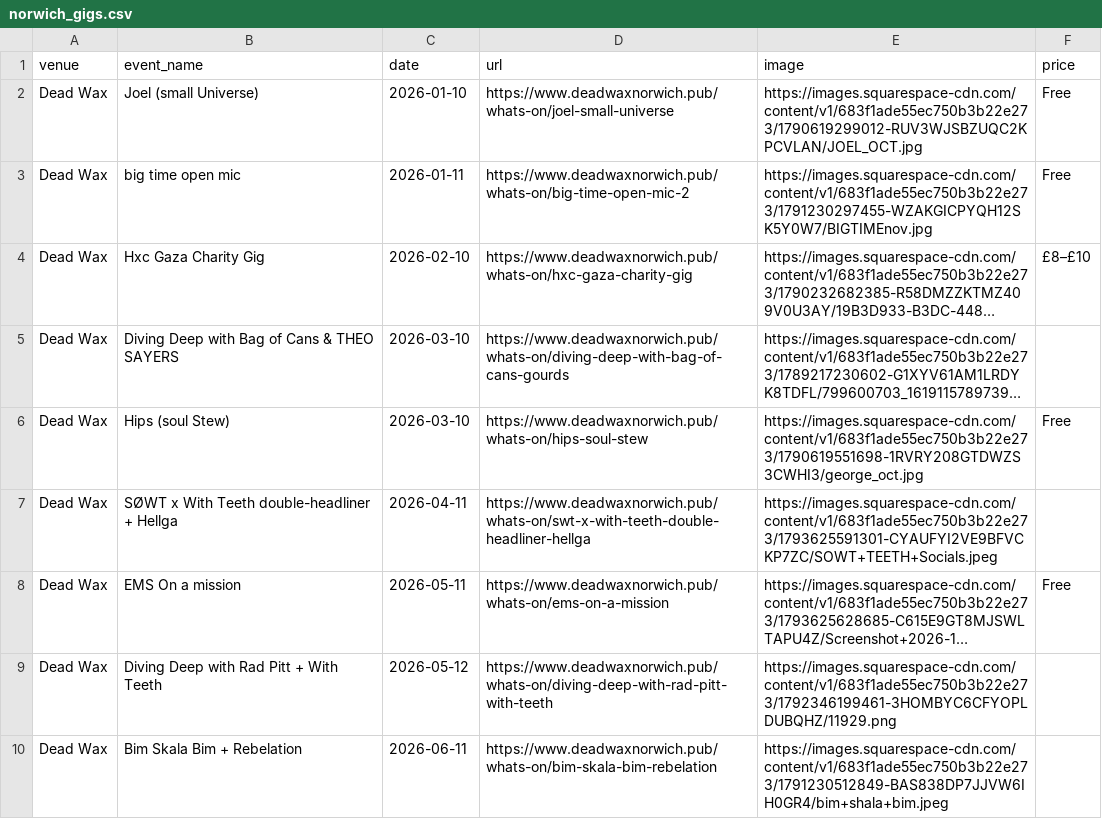
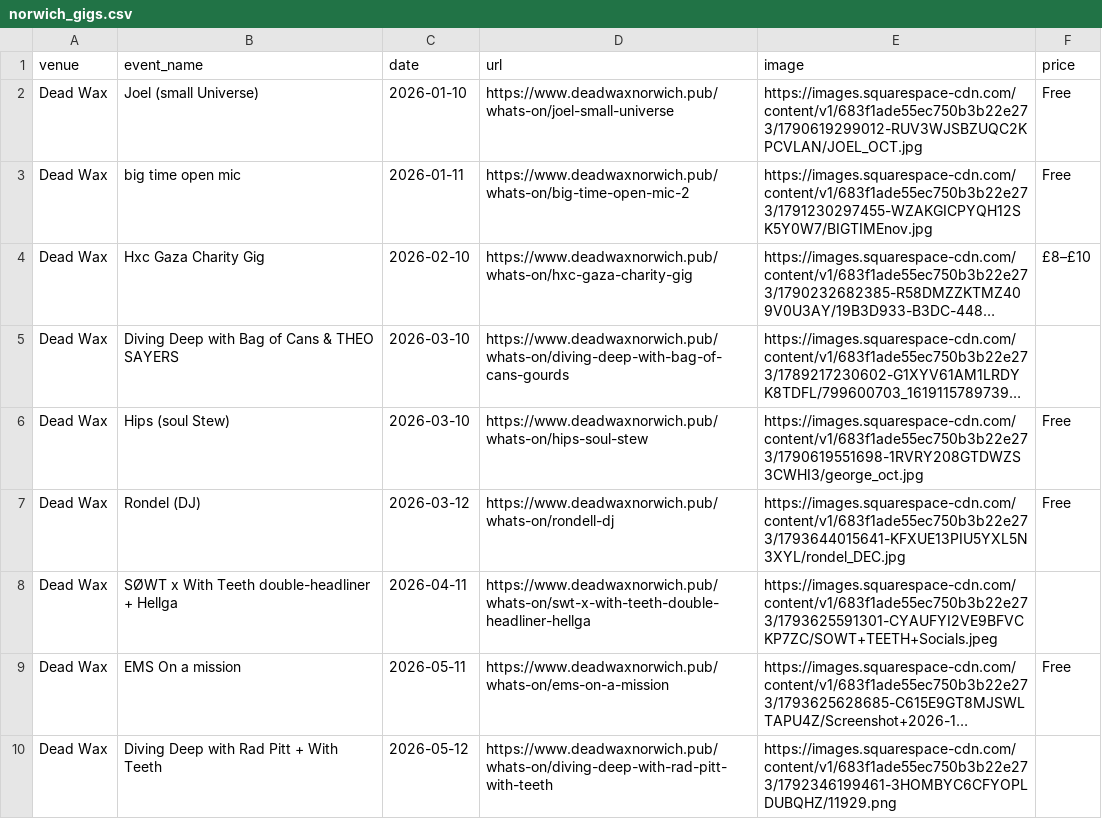
Before and after one commit to nathankjw/GigsNorwich-scraper, a CSV file: scraped_data/norwich_gigs.csv, drawn as a sheet; only a part is shown; the shorter side is filled out with more unchanged rows; long unchanged cells end in …; the diff covers the shown part only; the diff names each change by its address in the sheet, - before the commit and + after, or states it on an @@ line.

```diff
--- a/scraped_data/norwich_gigs.csv
+++ b/scraped_data/norwich_gigs.csv
+row 7: Dead Wax | Rondel (DJ) | 2026-03-12 | https://www.deadwaxnorwich.pub/whats-on/rondell-dj | https://images.squarespace-cdn.com/content/v1/683f1ade55ec750b3b22e273/1793644015641-KFXUE13PIU5YXL5N3XYL/rondel_DEC.jpg | Free
```
Also changed, not shown: 4 added rows, 1 removed row, 1 moved row and 4 edited cells elsewhere in this file, scraped_data/instagram/2026-11_01-07_page2of4.csv, scraped_data/instagram/2026-11_16-23_page3of5.csv, 16 other files.
